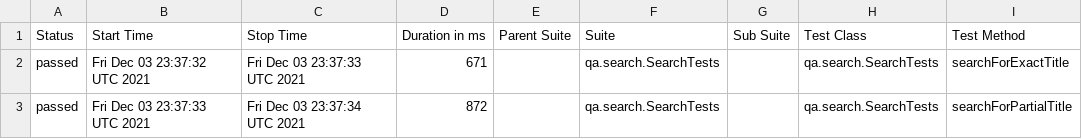
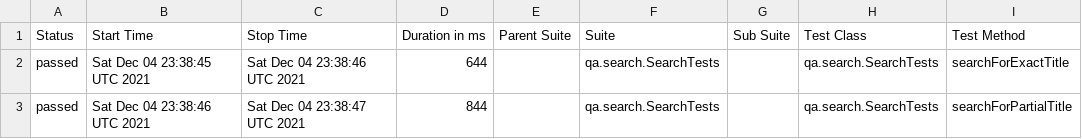
Before and after one commit to reinaldorossetti/playwright-kotlin-junit5, a CSV file: msedge/data/suites.csv, drawn as a sheet; only a part is shown; the diff names each change by its address in the sheet, - before the commit and + after, or states it on an @@ line.

```diff
--- a/msedge/data/suites.csv
+++ b/msedge/data/suites.csv
-B2 (Start Time): Fri Dec 03 23:37:32 UTC 2021
+B2 (Start Time): Sat Dec 04 23:38:45 UTC 2021
-C2 (Stop Time): Fri Dec 03 23:37:33 UTC 2021
+C2 (Stop Time): Sat Dec 04 23:38:46 UTC 2021
-D2 (Duration in ms): 671
+D2 (Duration in ms): 644
-B3 (Start Time): Fri Dec 03 23:37:33 UTC 2021
+B3 (Start Time): Sat Dec 04 23:38:46 UTC 2021
-C3 (Stop Time): Fri Dec 03 23:37:34 UTC 2021
+C3 (Stop Time): Sat Dec 04 23:38:47 UTC 2021
-D3 (Duration in ms): 872
+D3 (Duration in ms): 844
```
Also changed, not shown: 18 other files.
